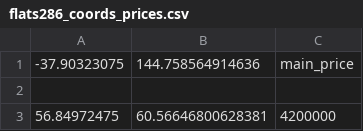
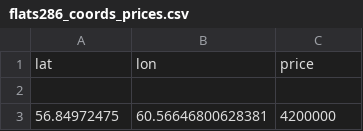
Before and after one commit to suppnova/cian-crawling, a CSV file: coords/flats286_coords_prices.csv, drawn as a sheet; only a part is shown.

```diff
--- a/coords/flats286_coords_prices.csv
+++ b/coords/flats286_coords_prices.csv
@@ -1,2 +1,2 @@
--37.90323075,144.758564914636,main_price
+lat,lon,price
 
```
Also changed, not shown: 27 other files.
